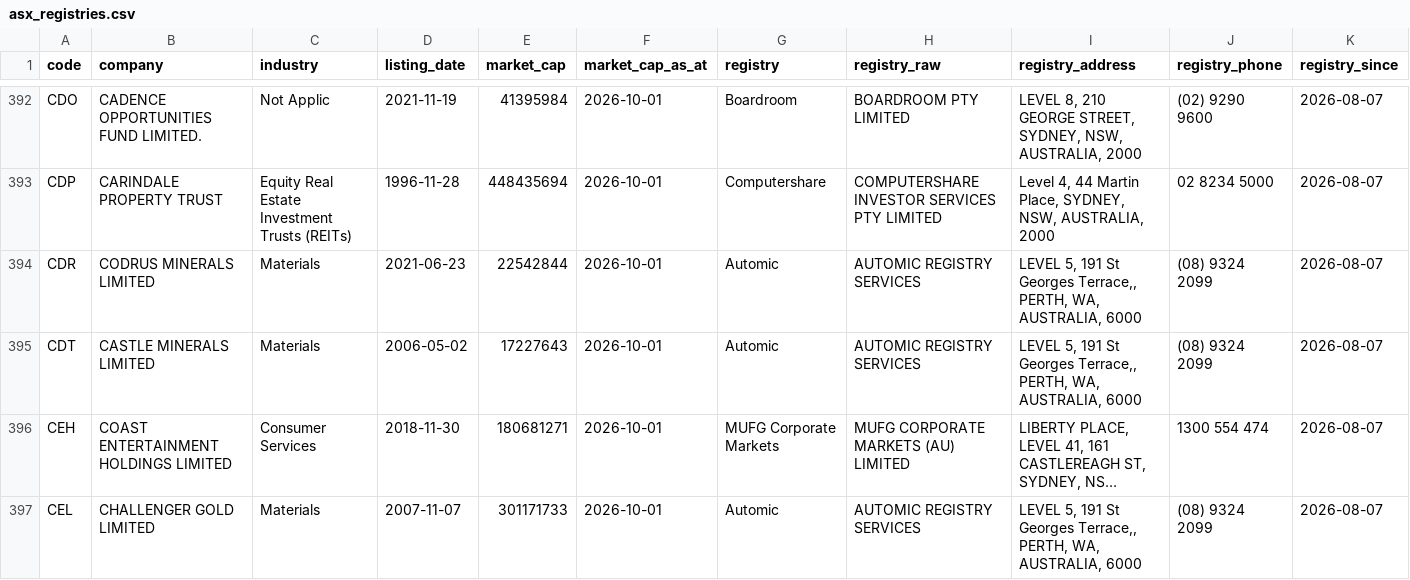
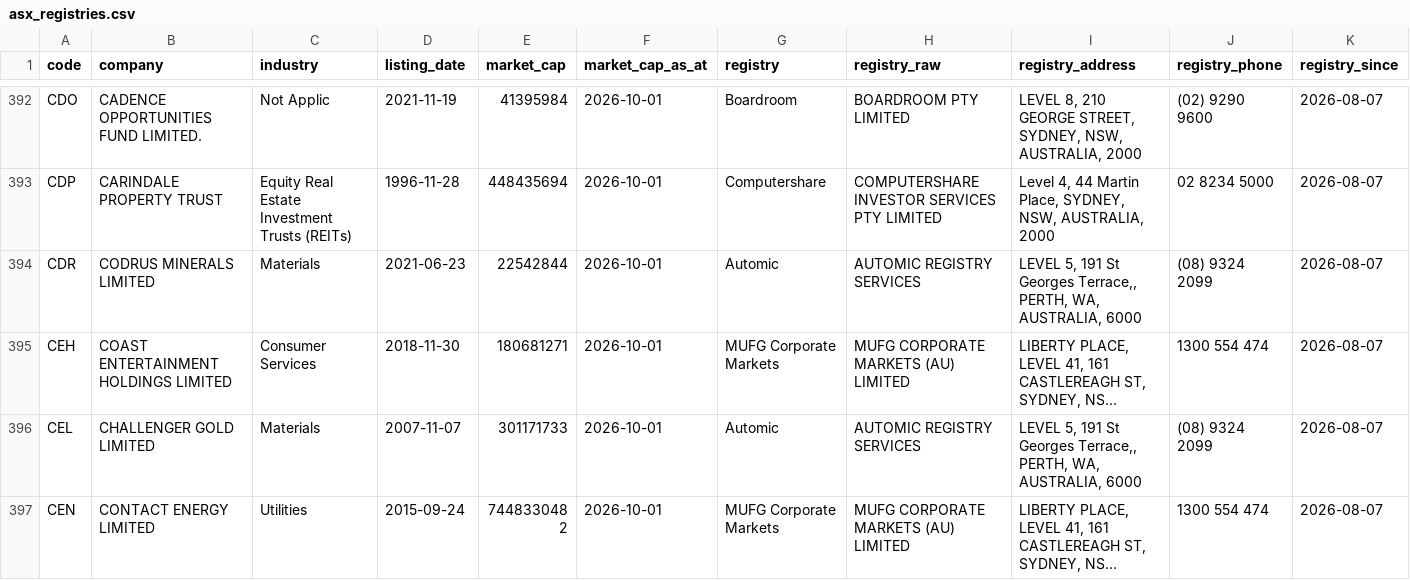
Before and after one commit to nwbort/registry-tracker, a CSV file: data/asx_registries.csv, drawn as a sheet; only a part is shown, gaps mark what is left out; the shorter side is filled out with more unchanged rows; long unchanged cells end in …; the diff names each change by its address in the sheet, - before the commit and + after, or states it on an @@ line.

```diff
--- a/data/asx_registries.csv
+++ b/data/asx_registries.csv
-row 395: CDT | CASTLE MINERALS LIMITED | Materials | 2006-05-02 | 17227643 | 2026-10-01 | Automic | AUTOMIC REGISTRY SERVICES | LEVEL 5, 191 St Georges Terrace,, PERTH, WA, AUSTRALIA, 6000 | (08) 9324 2099 | 2026-08-07
```
